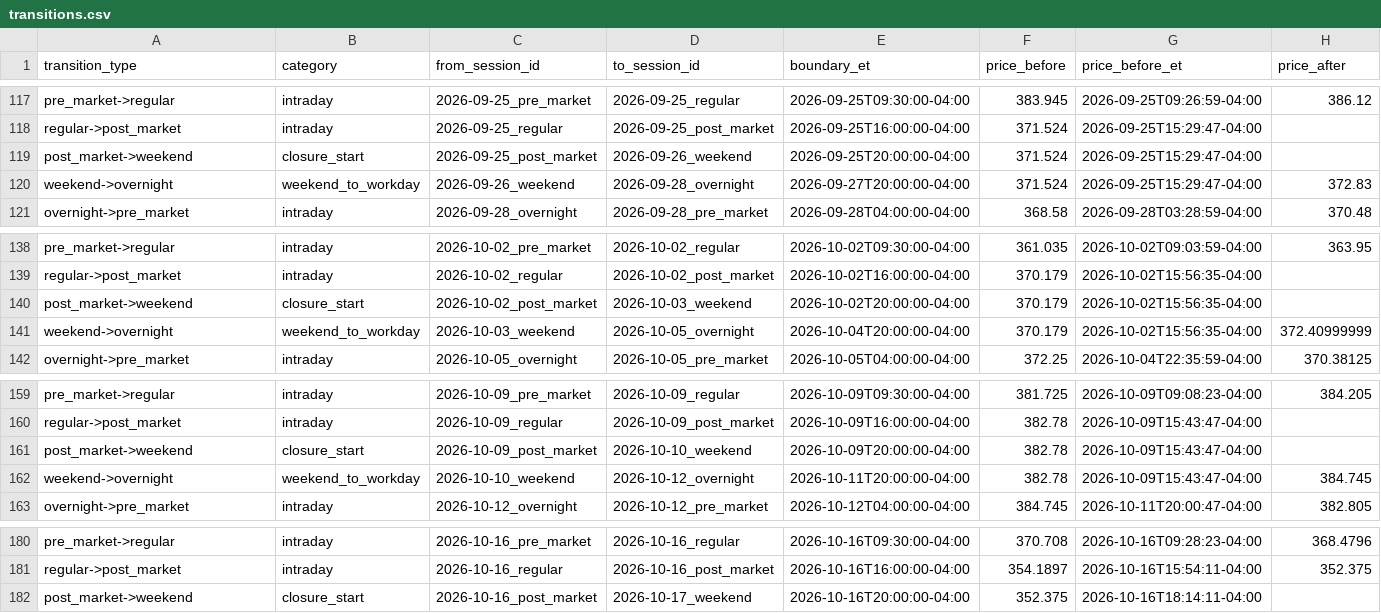
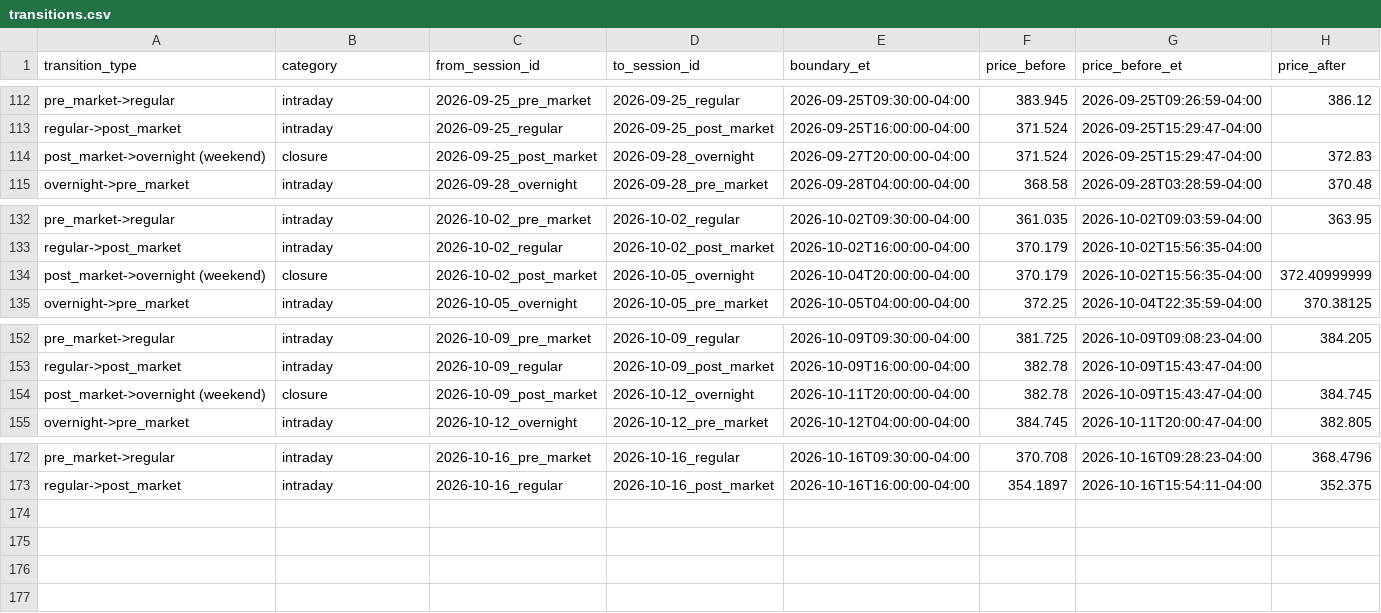
Before and after one commit to Robert29000/tokenized-price-feed-research, a CSV file: output/TSLA/transitions.csv, drawn as a sheet; only a part is shown, gaps mark what is left out; removed rows and columns are numbered as before the commit, all else as after; rows hold the shown columns only; the diff covers the shown part only; the diff names each change by its address in the sheet, - before the commit and + after, or states it on an @@ line.

Commit message:
Fix calculations during weekend transitions

```diff
--- a/output/TSLA/transitions.csv
+++ b/output/TSLA/transitions.csv
-row 119: post_market->weekend | closure_start | 2026-09-25_post_market | 2026-09-26_weekend | 2026-09-25T20:00:00-04:00 | 371.524 | 2026-09-25T15:29:47-04:00
-A114 (transition_type): weekend->overnight
+A114 (transition_type): post_market->overnight (weekend)
-B114 (category): weekend_to_workday
+B114 (category): closure
-C114 (from_session_id): 2026-09-26_weekend
+C114 (from_session_id): 2026-09-25_post_market
-row 140: post_market->weekend | closure_start | 2026-10-02_post_market | 2026-10-03_weekend | 2026-10-02T20:00:00-04:00 | 370.179 | 2026-10-02T15:56:35-04:00
-A134 (transition_type): weekend->overnight
+A134 (transition_type): post_market->overnight (weekend)
-B134 (category): weekend_to_workday
+B134 (category): closure
-C134 (from_session_id): 2026-10-03_weekend
+C134 (from_session_id): 2026-10-02_post_market
-row 161: post_market->weekend | closure_start | 2026-10-09_post_market | 2026-10-10_weekend | 2026-10-09T20:00:00-04:00 | 382.78 | 2026-10-09T15:43:47-04:00
-A154 (transition_type): weekend->overnight
+A154 (transition_type): post_market->overnight (weekend)
-B154 (category): weekend_to_workday
+B154 (category): closure
-C154 (from_session_id): 2026-10-10_weekend
+C154 (from_session_id): 2026-10-09_post_market
-row 182: post_market->weekend | closure_start | 2026-10-16_post_market | 2026-10-17_weekend | 2026-10-16T20:00:00-04:00 | 352.375 | 2026-10-16T18:14:11-04:00
```
Also changed, not shown: 5 removed rows and 15 edited cells elsewhere in this file, output/GOOGL/transitions.csv, output/NVDA/transitions.csv, 4 other files.
